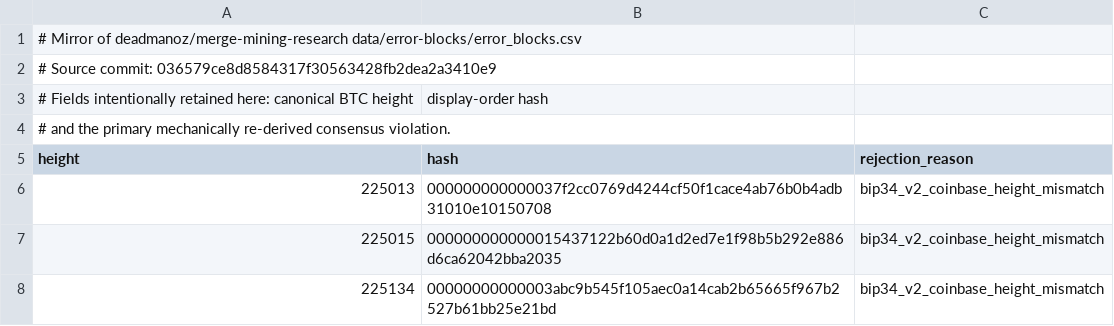
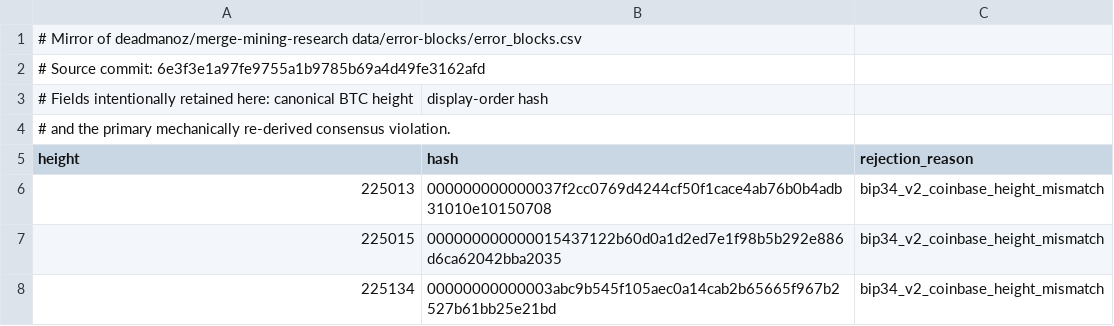
Before and after one commit to deadmanoz/merge-mining-monitor, a CSV file: data/consensus/error_blocks.csv, drawn as a sheet; only a part is shown.

Commit message:
chore(pins): refresh Research publication pins to 6e3f3e1a
Re-pin the historical manifest and error-block catalogue, and generate
the new body-invalid stales mirror, from research commit 6e3f3e1a (the
body-invalid stales overlay merge). Monitor-evidence payloads are
unchanged at that commit, so the manifest moves only its pin and the
error catalogue only its header; the mirror is new.

```diff
--- a/data/consensus/error_blocks.csv
+++ b/data/consensus/error_blocks.csv
@@ -1,3 +1,3 @@
 # Mirror of deadmanoz/merge-mining-research data/error-blocks/error_blocks.csv
-# Source commit: 036579ce8d8584317f30563428fb2dea2a3410e9
+# Source commit: 6e3f3e1a97fe9755a1b9785b69a4d49fe3162afd
 # Fields intentionally retained here: canonical BTC height, display-order hash,
```
Also changed, not shown: 3 other files.
